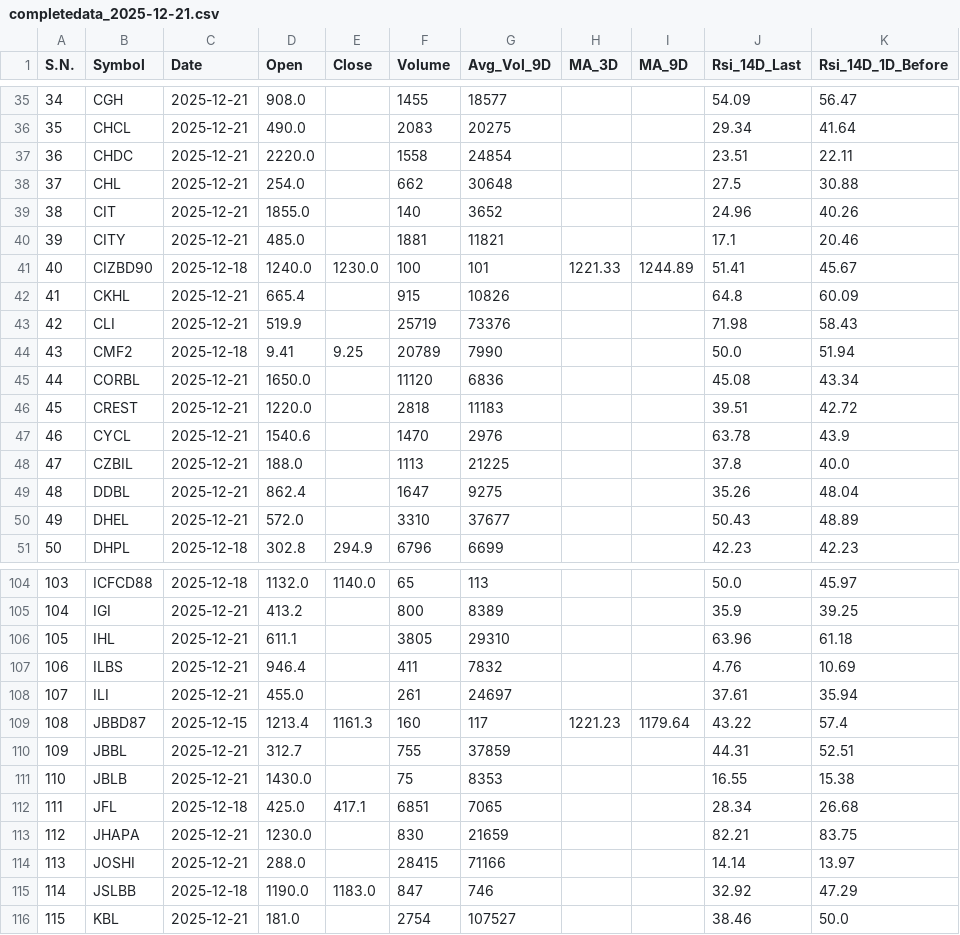
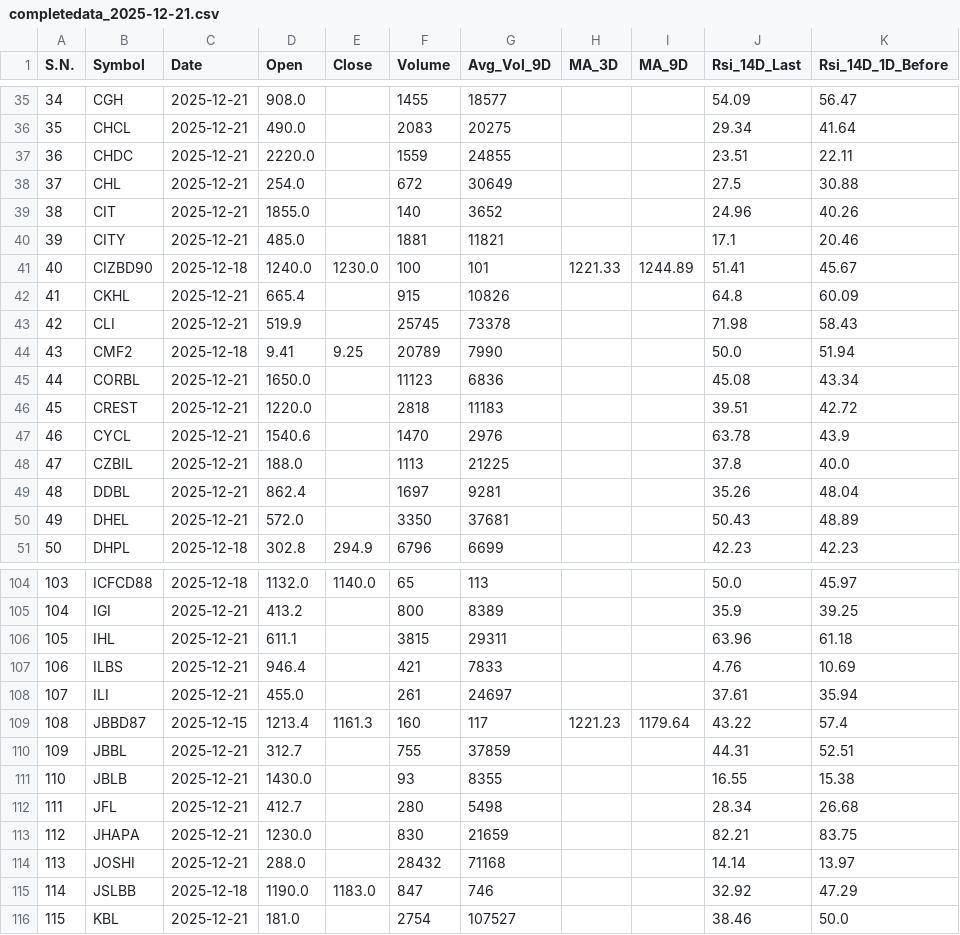
Before and after one commit to ChintanKoirala/NepseAnalysis, a CSV file: daily_data/completedata_2025-12-21.csv, drawn as a sheet; only a part is shown, gaps mark what is left out; the diff covers the shown part only; the diff names each change by its address in the sheet, - before the commit and + after, or states it on an @@ line.

```diff
--- a/daily_data/completedata_2025-12-21.csv
+++ b/daily_data/completedata_2025-12-21.csv
-F37 (Volume): 1558
+F37 (Volume): 1559
-G37 (Avg_Vol_9D): 24854
+G37 (Avg_Vol_9D): 24855
-F38 (Volume): 662
+F38 (Volume): 672
-G38 (Avg_Vol_9D): 30648
+G38 (Avg_Vol_9D): 30649
-F43 (Volume): 25719
+F43 (Volume): 25745
-G43 (Avg_Vol_9D): 73376
+G43 (Avg_Vol_9D): 73378
-F45 (Volume): 11120
+F45 (Volume): 11123
-F49 (Volume): 1647
+F49 (Volume): 1697
-G49 (Avg_Vol_9D): 9275
+G49 (Avg_Vol_9D): 9281
-F50 (Volume): 3310
+F50 (Volume): 3350
-G50 (Avg_Vol_9D): 37677
+G50 (Avg_Vol_9D): 37681
-F106 (Volume): 3805
+F106 (Volume): 3815
-G106 (Avg_Vol_9D): 29310
+G106 (Avg_Vol_9D): 29311
-F107 (Volume): 411
+F107 (Volume): 421
-G107 (Avg_Vol_9D): 7832
+G107 (Avg_Vol_9D): 7833
-F111 (Volume): 75
+F111 (Volume): 93
-G111 (Avg_Vol_9D): 8353
+G111 (Avg_Vol_9D): 8355
-C112 (Date): 2025-12-18
+C112 (Date): 2025-12-21
-D112 (Open): 425.0
+D112 (Open): 412.7
-E112 (Close): 417.1
+E112 (Close): (empty)
-F112 (Volume): 6851
+F112 (Volume): 280
-G112 (Avg_Vol_9D): 7065
+G112 (Avg_Vol_9D): 5498
-F114 (Volume): 28415
+F114 (Volume): 28432
-G114 (Avg_Vol_9D): 71166
+G114 (Avg_Vol_9D): 71168
```
Also changed, not shown: 113 edited cells elsewhere in this file.
